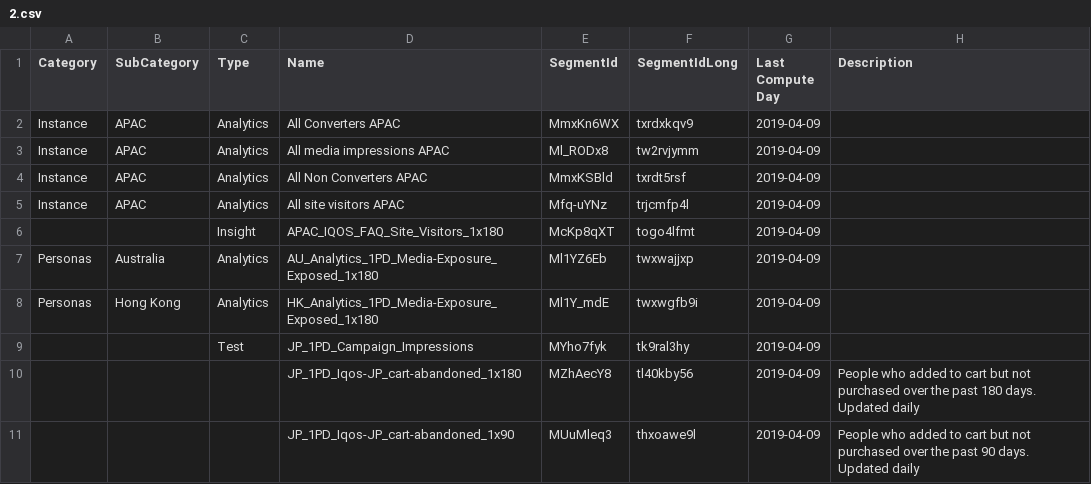
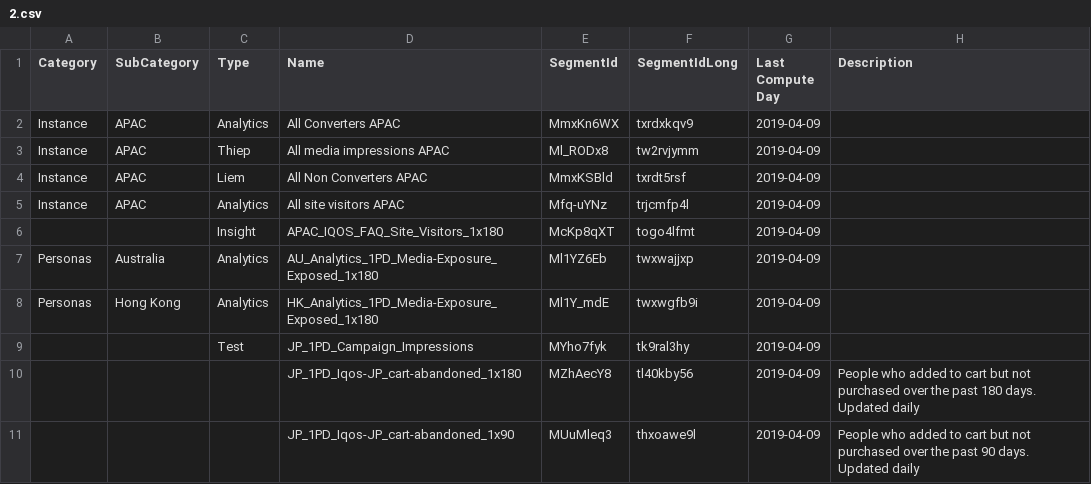
Before and after one commit to ThiepTruong/td-automation, a CSV file: src/main/resources/csv/2.csv, drawn as a sheet; only a part is shown.

```diff
--- a/src/main/resources/csv/2.csv
+++ b/src/main/resources/csv/2.csv
@@ -2,4 +2,4 @@ Category,SubCategory,Type,Name,SegmentId,SegmentIdLong,Last Compute Day,Descript
 Instance,APAC,Analytics,All Converters APAC,MmxKn6WX,txrdxkqv9,2019-04-09,
-Instance,APAC,Analytics,All media impressions APAC,Ml_RODx8,tw2rvjymm,2019-04-09,
-Instance,APAC,Analytics,All Non Converters APAC,MmxKSBld,txrdt5rsf,2019-04-09,
+Instance,APAC,Thiep,All media impressions APAC,Ml_RODx8,tw2rvjymm,2019-04-09,
+Instance,APAC,Liem,All Non Converters APAC,MmxKSBld,txrdt5rsf,2019-04-09,
 Instance,APAC,Analytics,All site visitors APAC,Mfq-uYNz,trjcmfp4l,2019-04-09,
```
Also changed, not shown: target/classes/csv/2.csv, 5 other files.
